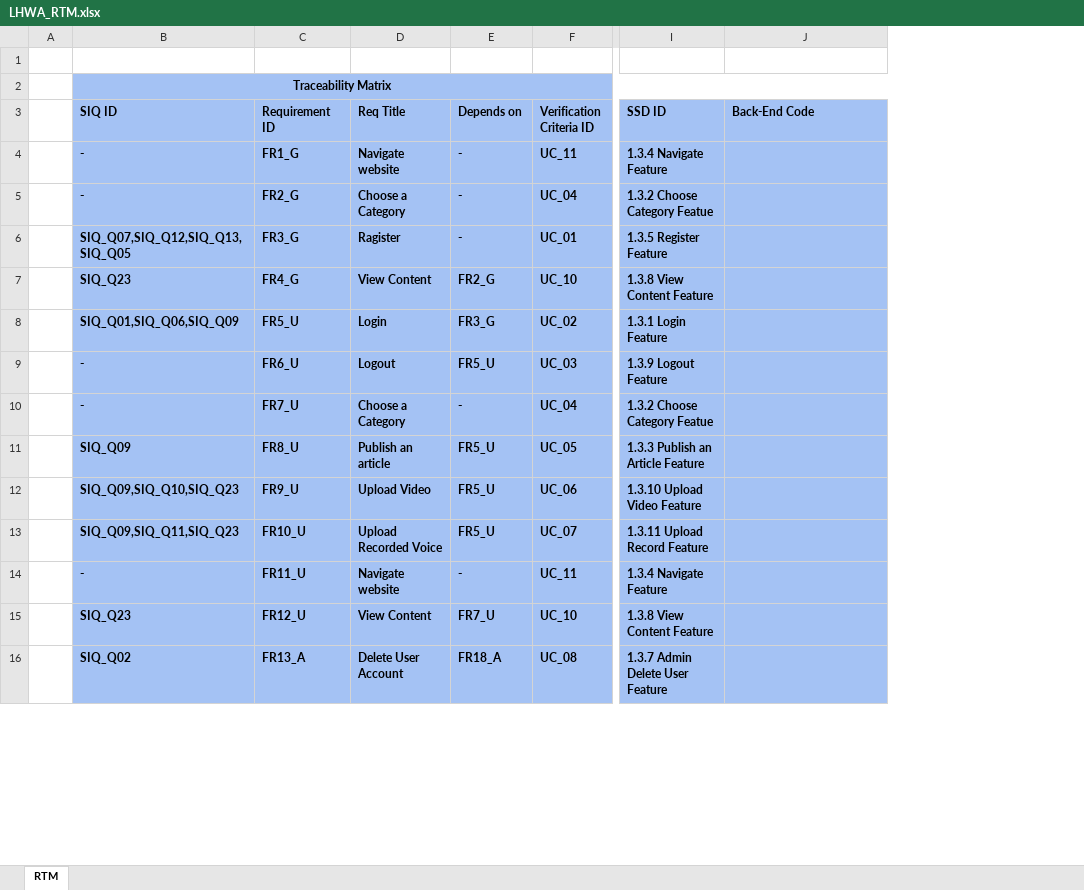
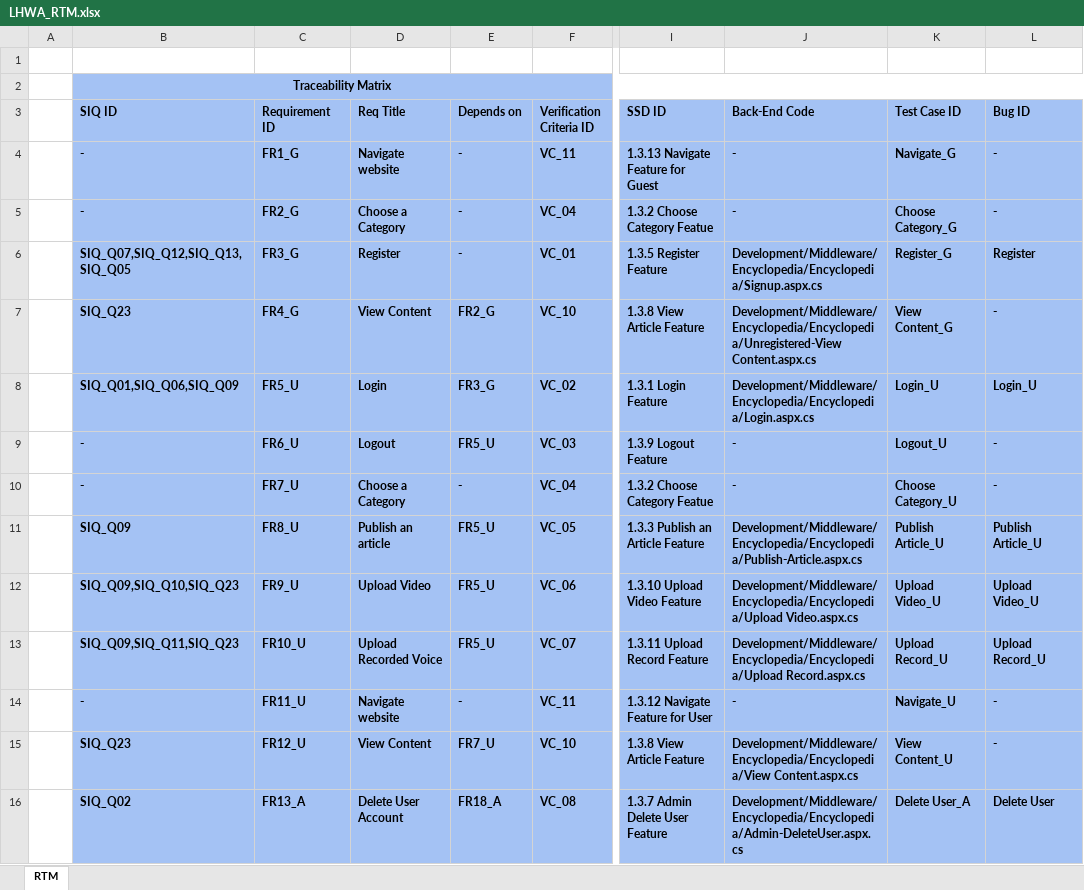
Before and after one commit to Rana-Mostafa/Encyclopedia, an Excel workbook: Monitor & Control/LHWA_RTM.xlsx, sheet RTM, drawn as a sheet; only a part is shown, gaps mark what is left out; values as stored, in another font and other column widths than the file's, no borders; charts and pictures not drawn; the diff covers the shown part only; the diff names each change by its address in the sheet, - before the commit and + after, or states it on an @@ line.

Commit message:
RTM V1.4

```diff
--- a/Monitor & Control/LHWA_RTM.xlsx (sheet RTM)
+++ b/Monitor & Control/LHWA_RTM.xlsx (sheet RTM)
+column K (Test Case ID), rows 4-16: Navigate_G | Choose Category_G | Register_G | View Content_G | Login_U | Logout_U | Choose Category_U | Publish Article_U | Upload Video_U | Upload Record_U | Navigate_U | View Content_U | Delete User_A
+column L (Bug ID), rows 4-16: - | - | Register | - | Login_U | - | - | Publish Article_U | Upload Video_U | Upload Record_U | - | - | Delete User
-F4 (Verification Criteria ID): UC_11
+F4 (Verification Criteria ID): VC_11
-I4 (SSD ID): 1.3.4 Navigate Feature
+I4 (SSD ID): 1.3.13 Navigate Feature for Guest
-J4:J5 (Back-End Code): (empty)
+J4:J5 (Back-End Code): -
-F5 (Verification Criteria ID): UC_04
+F5 (Verification Criteria ID): VC_04
-D6 (Req Title): Ragister
+D6 (Req Title): Register
-F6 (Verification Criteria ID): UC_01
+F6 (Verification Criteria ID): VC_01
-J6 (Back-End Code): (empty)
+J6 (Back-End Code): Development/Middleware/Encyclopedia/Encyclopedia/Signup.aspx.cs
-F7 (Verification Criteria ID): UC_10
+F7 (Verification Criteria ID): VC_10
-I7 (SSD ID): 1.3.8 View Content Feature
+I7 (SSD ID): 1.3.8 View Article Feature
-J7 (Back-End Code): (empty)
+J7 (Back-End Code): Development/Middleware/Encyclopedia/Encyclopedia/Unregistered-View Content.aspx.cs
-F8 (Verification Criteria ID): UC_02
+F8 (Verification Criteria ID): VC_02
-J8 (Back-End Code): (empty)
+J8 (Back-End Code): Development/Middleware/Encyclopedia/Encyclopedia/Login.aspx.cs
-F9 (Verification Criteria ID): UC_03
+F9 (Verification Criteria ID): VC_03
-J9:J10 (Back-End Code): (empty)
+J9:J10 (Back-End Code): -
-F10 (Verification Criteria ID): UC_04
+F10 (Verification Criteria ID): VC_04
-F11 (Verification Criteria ID): UC_05
+F11 (Verification Criteria ID): VC_05
-J11 (Back-End Code): (empty)
+J11 (Back-End Code): Development/Middleware/Encyclopedia/Encyclopedia/Publish-Article.aspx.cs
-F12 (Verification Criteria ID): UC_06
+F12 (Verification Criteria ID): VC_06
-J12 (Back-End Code): (empty)
+J12 (Back-End Code): Development/Middleware/Encyclopedia/Encyclopedia/Upload Video.aspx.cs
-F13 (Verification Criteria ID): UC_07
+F13 (Verification Criteria ID): VC_07
-J13 (Back-End Code): (empty)
+J13 (Back-End Code): Development/Middleware/Encyclopedia/Encyclopedia/Upload Record.aspx.cs
-F14 (Verification Criteria ID): UC_11
+F14 (Verification Criteria ID): VC_11
-I14 (SSD ID): 1.3.4 Navigate Feature
+I14 (SSD ID): 1.3.12 Navigate Feature for User
-J14 (Back-End Code): (empty)
+J14 (Back-End Code): -
-F15 (Verification Criteria ID): UC_10
+F15 (Verification Criteria ID): VC_10
-I15 (SSD ID): 1.3.8 View Content Feature
+I15 (SSD ID): 1.3.8 View Article Feature
-J15 (Back-End Code): (empty)
+J15 (Back-End Code): Development/Middleware/Encyclopedia/Encyclopedia/View Content.aspx.cs
-F16 (Verification Criteria ID): UC_08
+F16 (Verification Criteria ID): VC_08
-J16 (Back-End Code): (empty)
+J16 (Back-End Code): Development/Middleware/Encyclopedia/Encyclopedia/Admin-DeleteUser.aspx.cs
```
Also changed, not shown: 14 edited cells elsewhere in this sheet.
